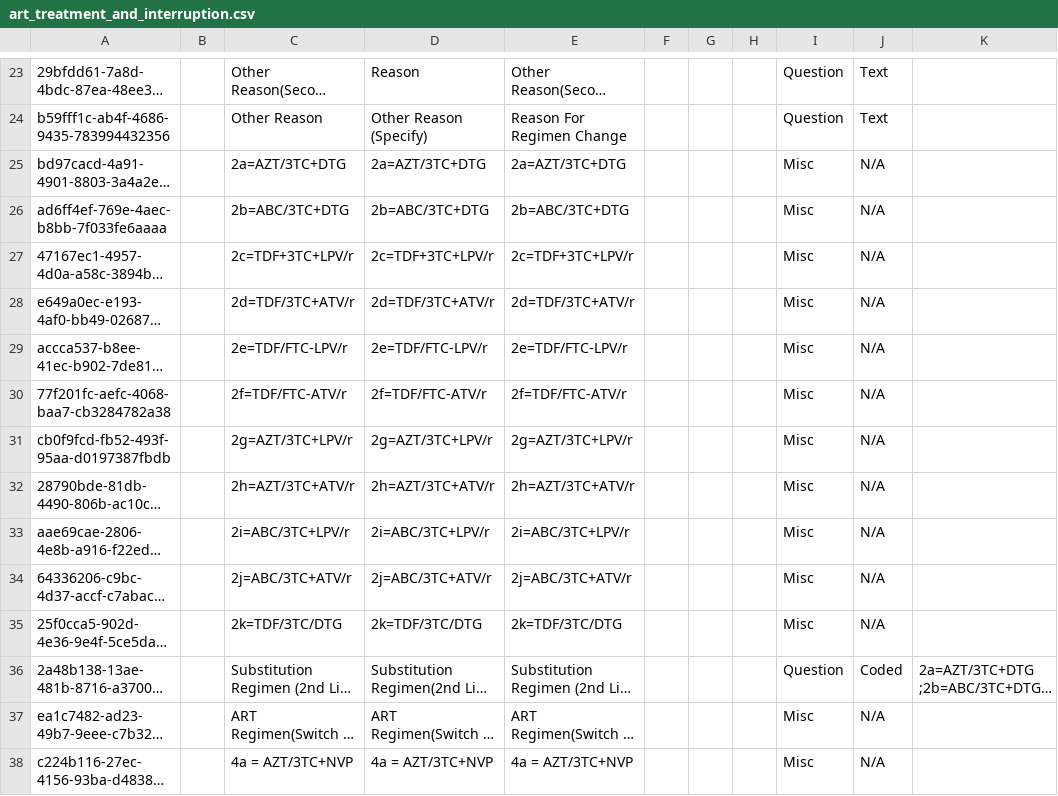
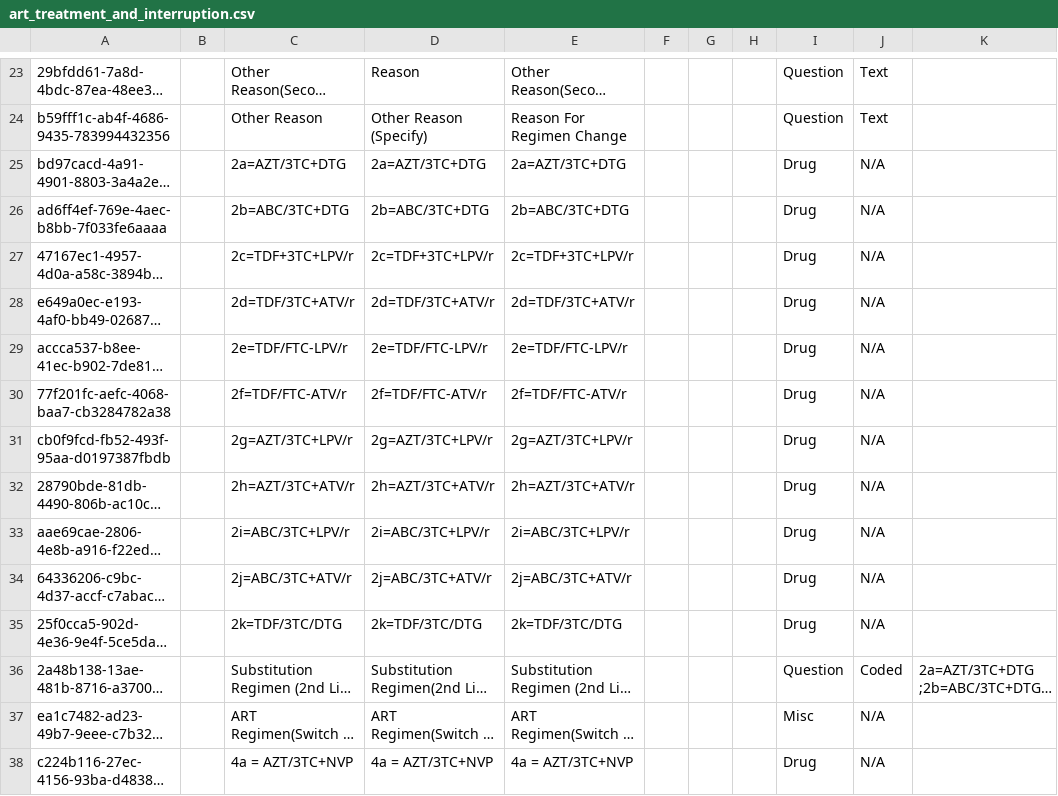
Before and after one commit to IntelliSOFT-Consulting/ihs-sudan-metadata, a CSV file: configuration/concepts/art_treatment_and_interruption.csv, drawn as a sheet; only a part is shown, gaps mark what is left out; long unchanged cells end in …; the diff covers the shown part only; the diff names each change by its address in the sheet, - before the commit and + after, or states it on an @@ line.

```diff
--- a/configuration/concepts/art_treatment_and_interruption.csv
+++ b/configuration/concepts/art_treatment_and_interruption.csv
-I25:I35: Misc
+I25:I35: Drug
-I38: Misc
+I38: Drug
```
Also changed, not shown: 28 edited cells elsewhere in this file, configuration/concepts/programs_concepts.csv, 4 other files.
